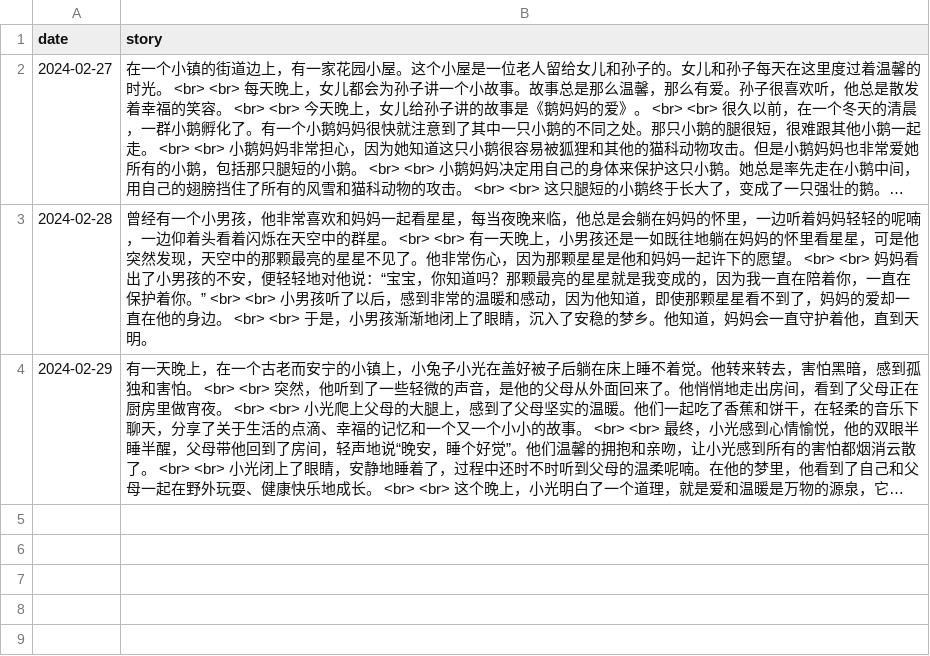
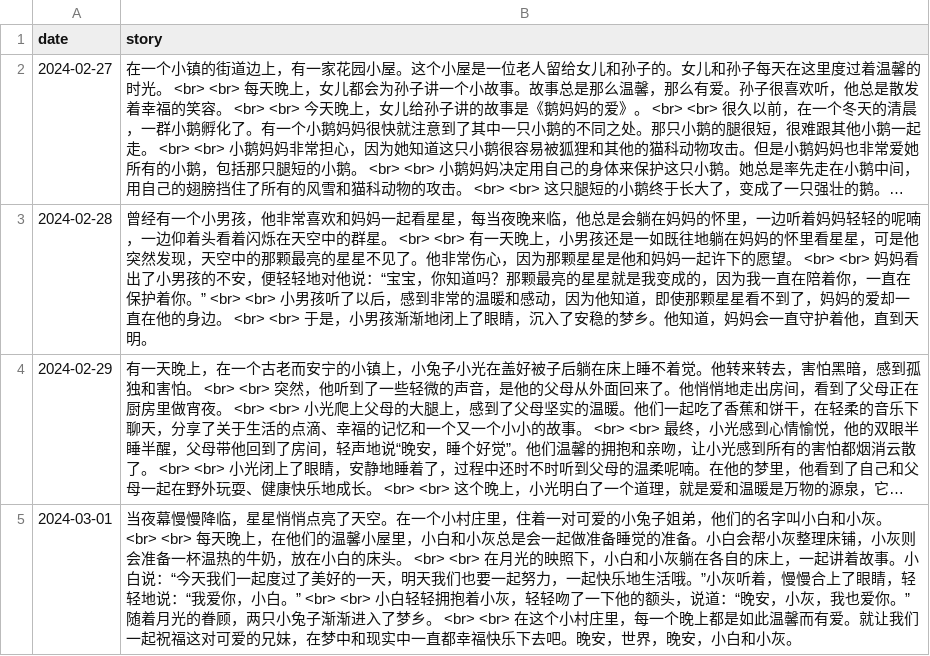
Before and after one commit to flowergod/storyBot, a CSV file: stories.csv, drawn as a sheet; long unchanged cells end in …; the diff names each change by its address in the sheet, - before the commit and + after, or states it on an @@ line.

Commit message:
modified:   index.html 	modified:   stories.csv 	modified:   storyTeller.py

```diff
--- a/stories.csv
+++ b/stories.csv
+row 5: 2024-03-01 | 当夜幕慢慢降临，星星悄悄点亮了天空。在一个小村庄里，住着一对可爱的小兔子姐弟，他们的名字叫小白和小灰。 <br> <br> 每天晚上，在他们的温馨小屋里，小白和小灰总是会一起做准备睡觉的准备。小白会帮小灰整理床铺，小灰则会准备一杯温热的牛奶，放在小白的床头。 <br> <br> 在月光的映照下，小白和小灰躺在各自的床上，一起讲着故事。小白说：“今天我们一起度过了美好的一天，明天我们也要一起努力，一起快乐地生活哦。”小灰听着，慢慢合上了眼睛，轻轻地说：“我爱你，小白。” <br> <br> 小白轻轻拥抱着小灰，轻轻吻了一下他的额头，说道：“晚安，小灰，我也爱你。”随着月光的眷顾，两只小兔子渐渐进入了梦乡。 <br> <br> 在这个小村庄里，每一个晚上都是如此温馨而有爱。就让我们一起祝福这对可爱的兄妹，在梦中和现实中一直都幸福快乐下去吧。晚安，世界，晚安，小白和小灰。
```
Also changed, not shown: 2 other files.
